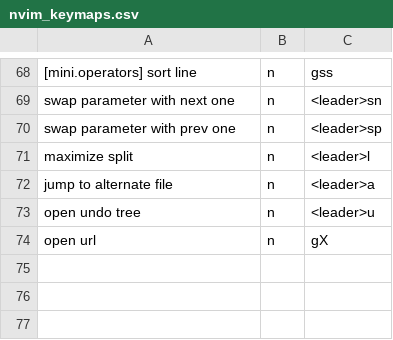
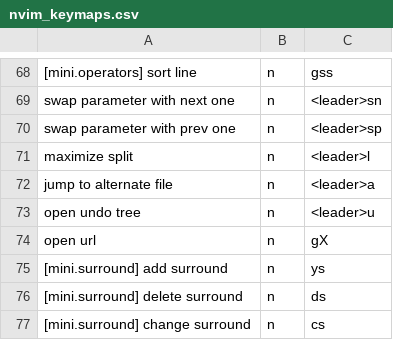
Before and after one commit to pabloariasal/dotfiles, a CSV file: nvim_keymaps.csv, drawn as a sheet; only a part is shown, gaps mark what is left out; the diff names each change by its address in the sheet, - before the commit and + after, or states it on an @@ line.

Commit message:
use mini.surround

```diff
--- a/nvim_keymaps.csv
+++ b/nvim_keymaps.csv
+row 75: [mini.surround] add surround | n | ys
+row 76: [mini.surround] delete surround | n | ds
+row 77: [mini.surround] change surround | n | cs
```
Also changed, not shown: 2 other files.
